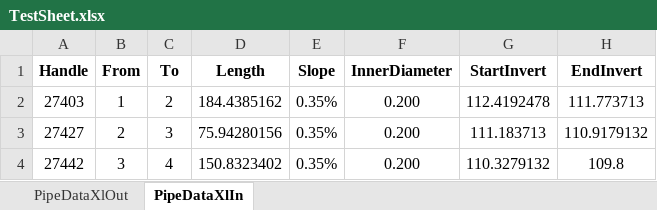
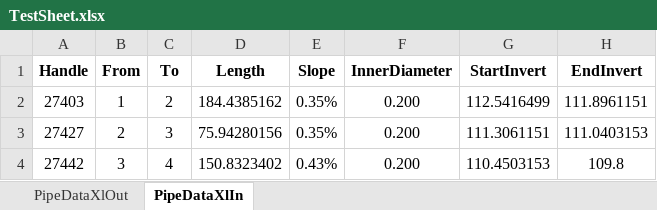
Before and after one commit to rena0157/AutoSheet, an Excel workbook: Excel/TestSheet.xlsx, sheet PipeDataXlIn, drawn as a sheet; values as stored, in another font and other column widths than the file's, no borders; the diff names each change by its address in the sheet, - before the commit and + after, or states it on an @@ line.

```diff
--- a/Excel/TestSheet.xlsx (sheet PipeDataXlIn)
+++ b/Excel/TestSheet.xlsx (sheet PipeDataXlIn)
-G2 (StartInvert): 112.4192478
+G2 (StartInvert): 112.5416499
-H2 (EndInvert): 111.773713
+H2 (EndInvert): 111.8961151
-G3 (StartInvert): 111.183713
+G3 (StartInvert): 111.3061151
-H3 (EndInvert): 110.9179132
+H3 (EndInvert): 111.0403153
-E4 (Slope): 0.35%
+E4 (Slope): 0.43%
-G4 (StartInvert): 110.3279132
+G4 (StartInvert): 110.4503153
```
Also changed, not shown: sheet PipeDataXlOut, 4 other files.
